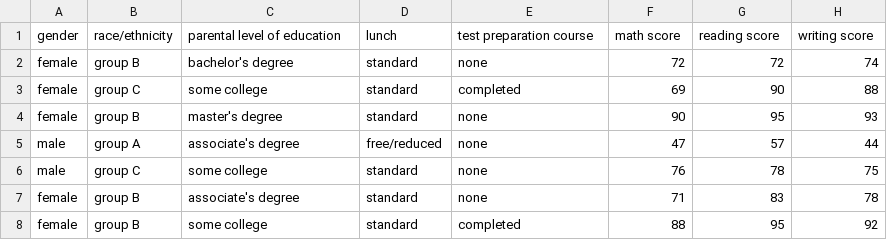
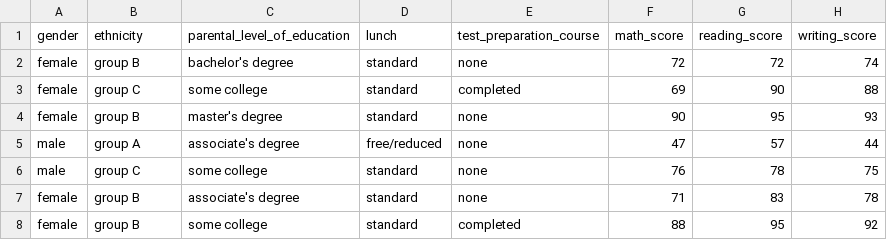
Before and after one commit to SarthakGangwar17/MLproject, a CSV file: artifacts/data.csv, drawn as a sheet; only a part is shown.

```diff
--- a/artifacts/data.csv
+++ b/artifacts/data.csv
@@ -1,2 +1,2 @@
-gender,race/ethnicity,parental level of education,lunch,test preparation course,math score,reading score,writing score
+gender,ethnicity,parental_level_of_education,lunch,test_preparation_course,math_score,reading_score,writing_score
 female,group B,bachelor's degree,standard,none,72,72,74
```
Also changed, not shown: artifacts/test.csv, artifacts/train.csv, 32 other files.
